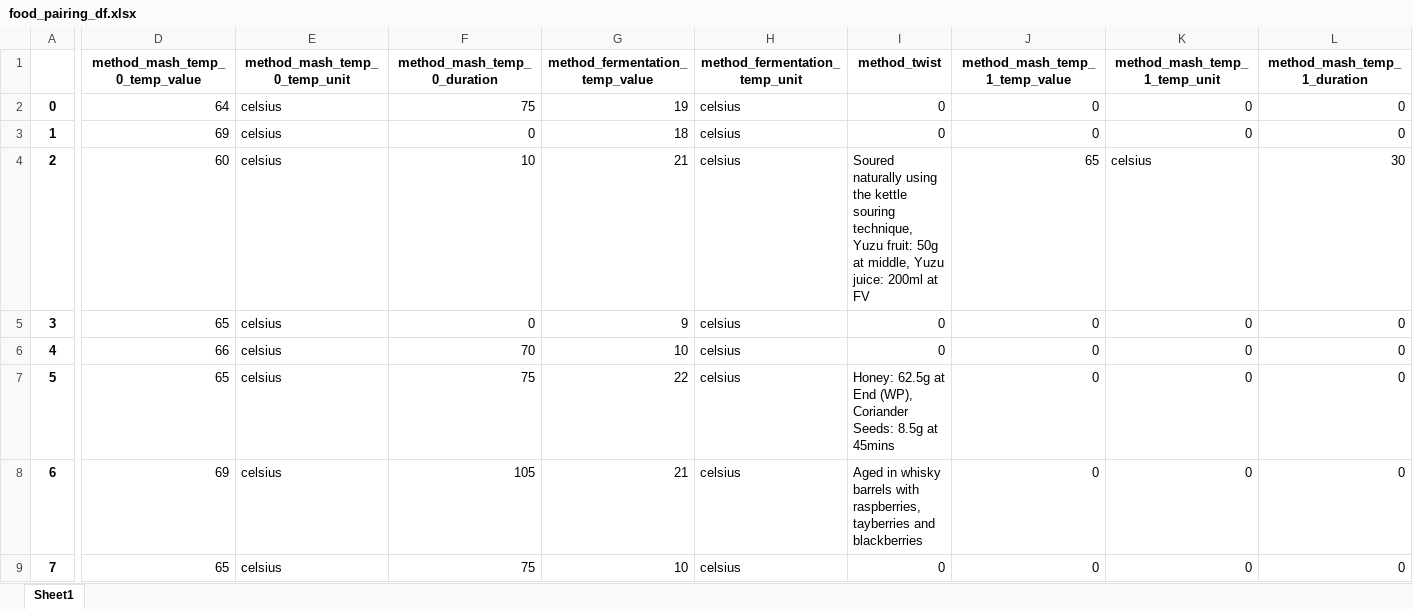
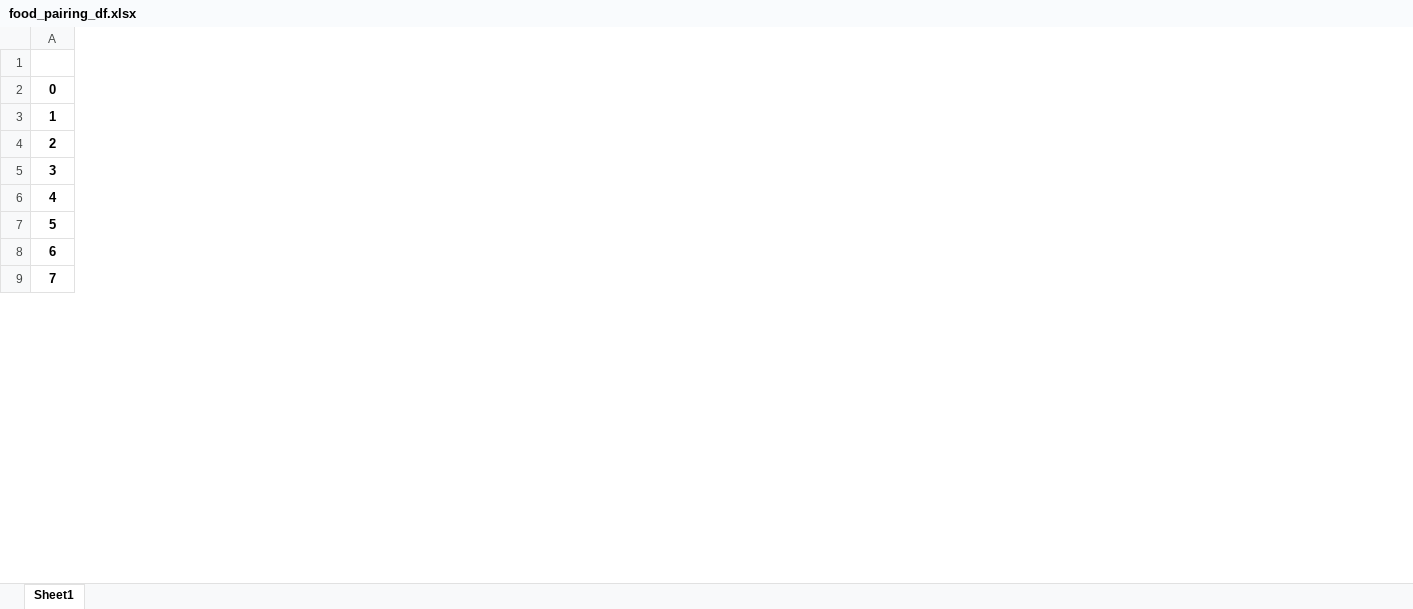
Before and after one commit to SuprajaBoyapati/pda-project, an Excel workbook: food_pairing_df.xlsx, sheet Sheet1, drawn as a sheet; only a part is shown, gaps mark what is left out; values as stored, in another font and other column widths than the file's, no borders; removed rows and columns are numbered as before the commit, all else as after; the diff covers the shown part only; the diff names each change by its address in the sheet, - before the commit and + after, or states it on an @@ line.

```diff
--- a/food_pairing_df.xlsx (sheet Sheet1)
+++ b/food_pairing_df.xlsx (sheet Sheet1)
-column D (method_mash_temp_0_temp_value), rows 2-9: 64 | 69 | 60 | 65 | 66 | 65 | 69 | 65
-column E (method_mash_temp_0_temp_unit), rows 2-9: all celsius
-column F (method_mash_temp_0_duration), rows 2-9: 75 | 0 | 10 | 0 | 70 | 75 | 105 | 75
-column G (method_fermentation_temp_value), rows 2-9: 19 | 18 | 21 | 9 | 10 | 22 | 21 | 10
-column H (method_fermentation_temp_unit), rows 2-9: all celsius
-column I (method_twist), rows 2-9: 0 | 0 | Soured naturally using the kettle souring technique, Yuzu fruit: 50g at middle, Yuzu juice: 200ml at FV | 0 | 0 | Honey: 62.5g at End (WP), Coriander Seeds: 8.5g at 45mins | Aged in whisky barrels with raspberries, tayberries and blackberries | 0
-column J (method_mash_temp_1_temp_value), rows 2-9: 0 | 0 | 65 | 0 | 0 | 0 | 0 | 0
-column K (method_mash_temp_1_temp_unit), rows 2-9: 0 | 0 | celsius | 0 | 0 | 0 | 0 | 0
-column L (method_mash_temp_1_duration), rows 2-9: 0 | 0 | 30 | 0 | 0 | 0 | 0 | 0
```
Also changed, not shown: 4 added columns and 6 removed columns elsewhere in this sheet, drinks_df.xlsx, methods_df.xlsx, 2 other files.
